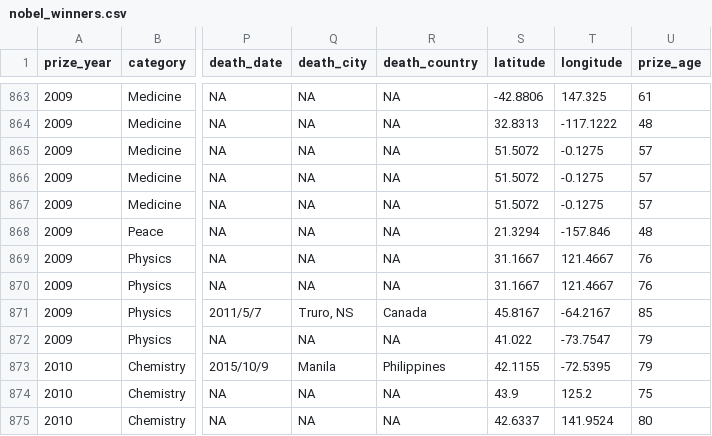
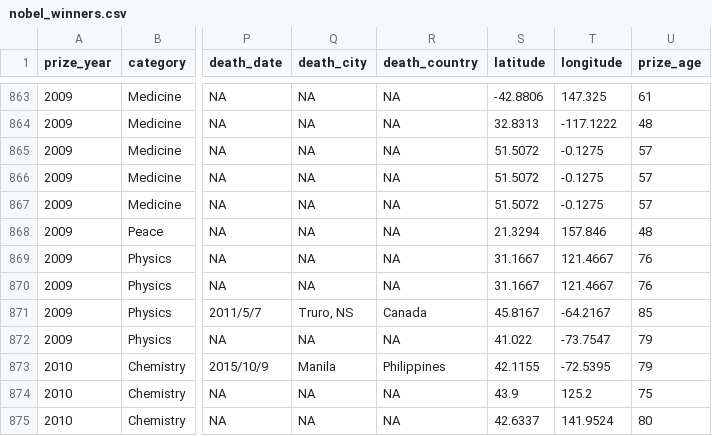
Before and after one commit to LuciaBest/IV-Test, a CSV file: nobel_winners.csv, drawn as a sheet; only a part is shown, gaps mark what is left out; the diff names each change by its address in the sheet, - before the commit and + after, or states it on an @@ line.

Commit message:
Update nobel_winners.csv

```diff
--- a/nobel_winners.csv
+++ b/nobel_winners.csv
-T868 (longitude): -157.846
+T868 (longitude): 157.846
```
